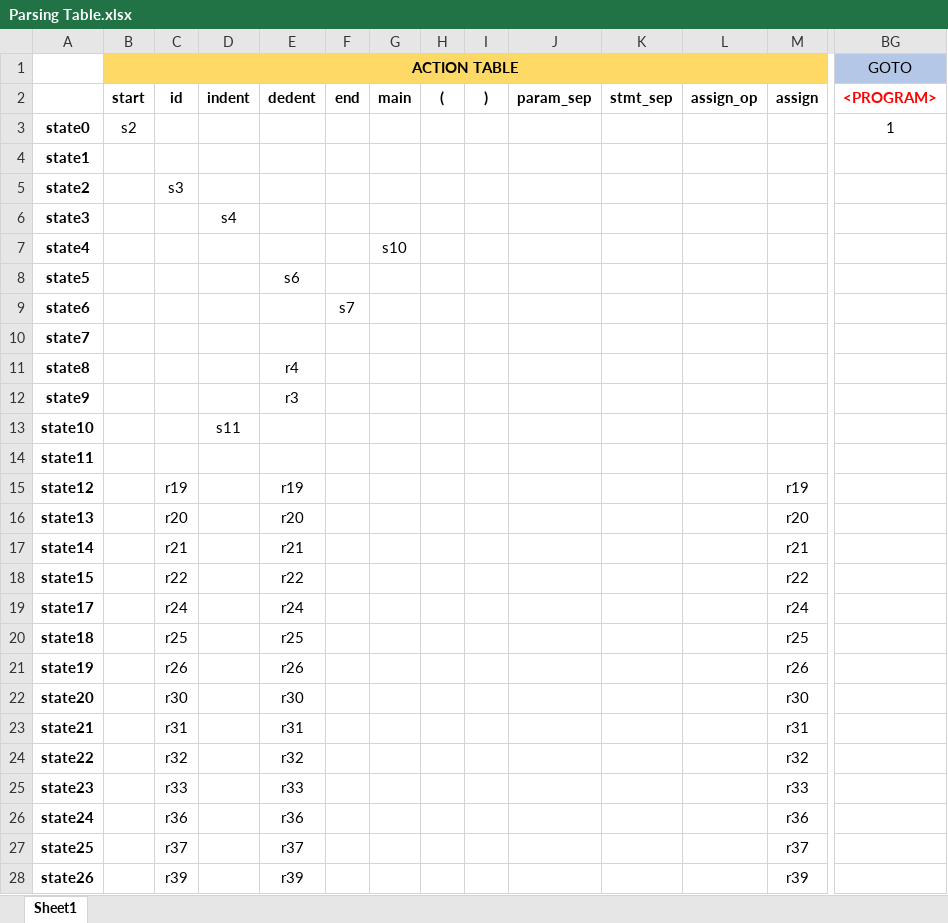
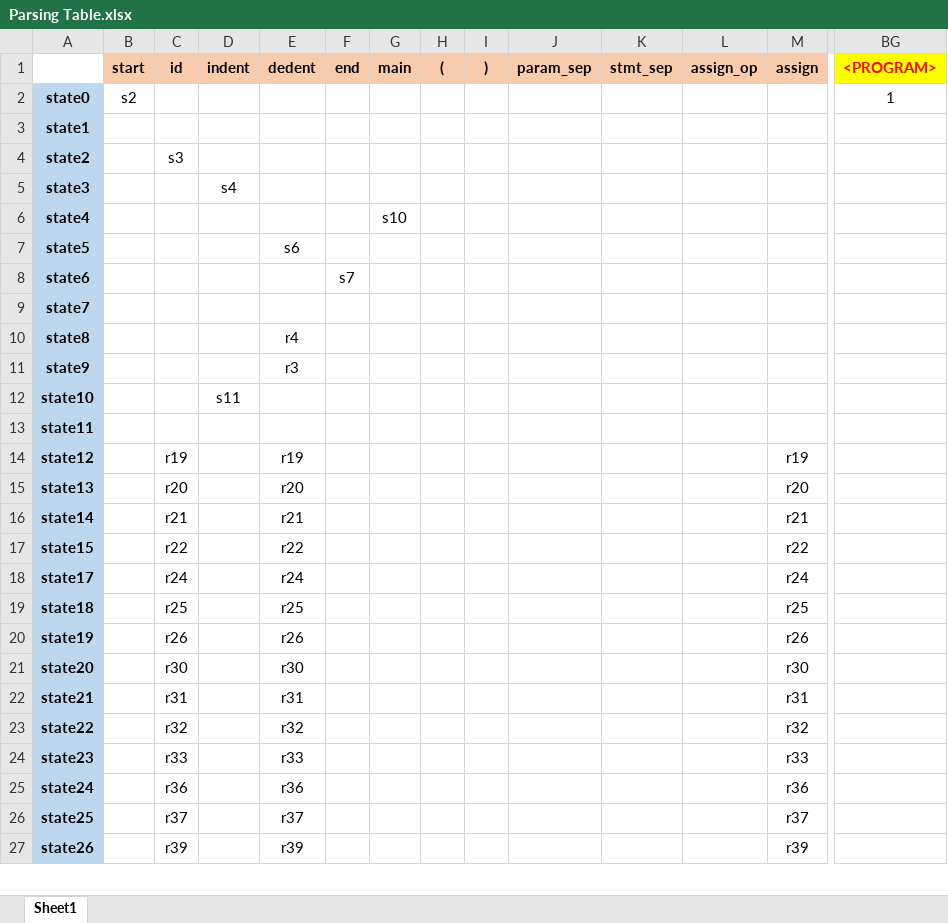
Before and after one commit to rjarioja-zz/TweetSpeak, an Excel workbook: src/tweetspeak/resources/Parsing Table.xlsx, sheet Sheet1, drawn as a sheet; only a part is shown, gaps mark what is left out; values as stored, in another font and other column widths than the file's, no borders; removed rows and columns are numbered as before the commit, all else as after; rows hold the shown columns only; the diff covers the shown part only; the diff names each change by its address in the sheet, - before the commit and + after, or states it on an @@ line.

Commit message:
Created ParseOutput.java, ProductionRules.cfg. Parser initial outputs.

```diff
--- a/src/tweetspeak/resources/Parsing Table.xlsx (sheet Sheet1)
+++ b/src/tweetspeak/resources/Parsing Table.xlsx (sheet Sheet1)
-row 1:  | ACTION TABLE |  |  |  |  |  |  |  |  |  |  |  | GOTO
-B1:M1 fill: none
+B1:M1 fill: #F8CBAD
-BG1 fill: none
+BG1 fill: #FFFF00
-A2:A27 fill: none
+A2:A27 fill: #BDD7EE
```
Also changed, not shown: cell formats elsewhere in this sheet, 7 other files.
